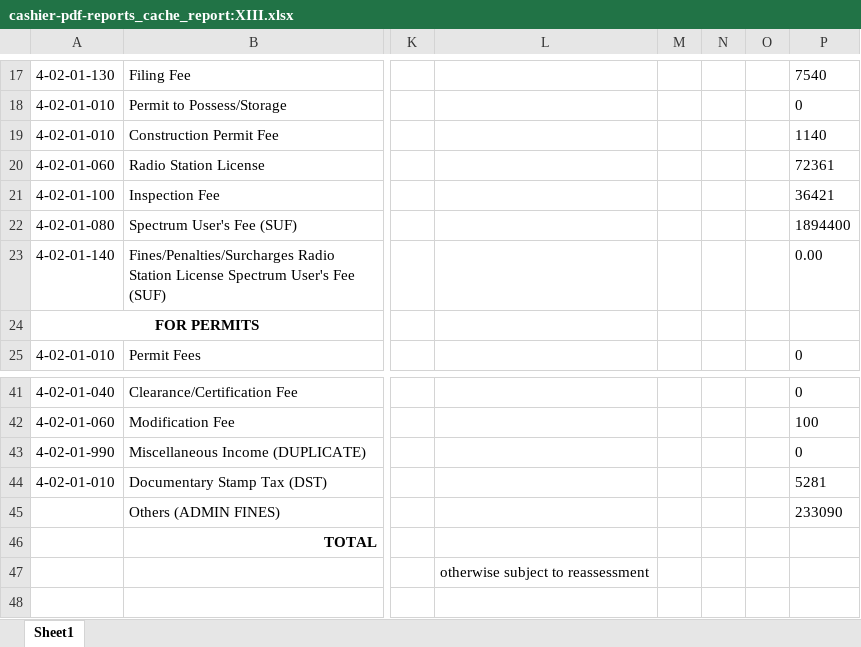
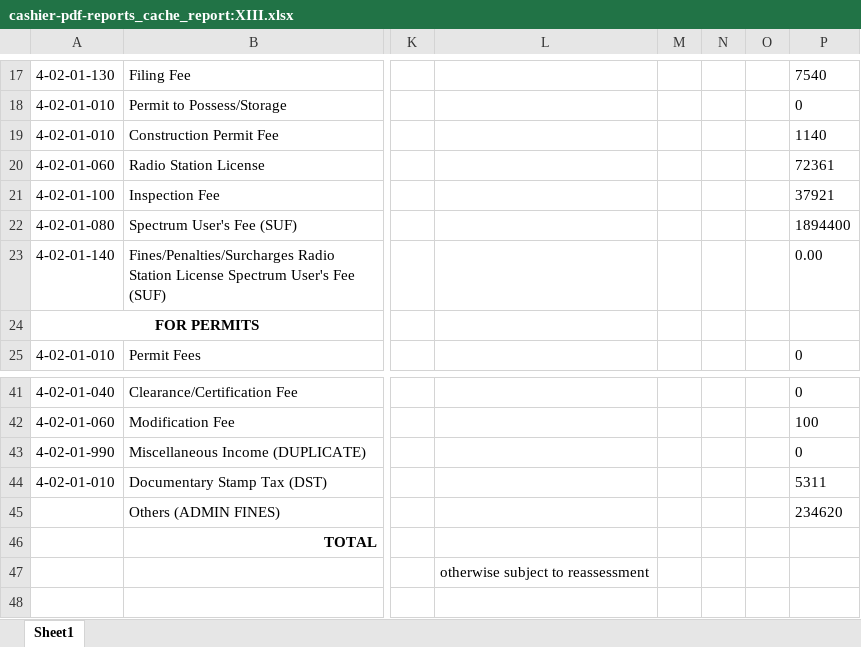
Before and after one commit to pacuitinfo/edge13, an Excel workbook: reports/cashier-pdf-reports_cache_report:XIII.xlsx, sheet Sheet1, drawn as a sheet; only a part is shown, gaps mark what is left out; values as stored, in another font and other column widths than the file's, no borders; the diff names each change by its address in the sheet, - before the commit and + after, or states it on an @@ line.

Commit message:
chore(upload): cashier-pdf-reports_cache_report:XIII.xlsx

```diff
--- a/reports/cashier-pdf-reports_cache_report:XIII.xlsx (sheet Sheet1)
+++ b/reports/cashier-pdf-reports_cache_report:XIII.xlsx (sheet Sheet1)
-P21: 36421
+P21: 37921
-P44: 5281
+P44: 5311
-P45: 233090
+P45: 234620
```
